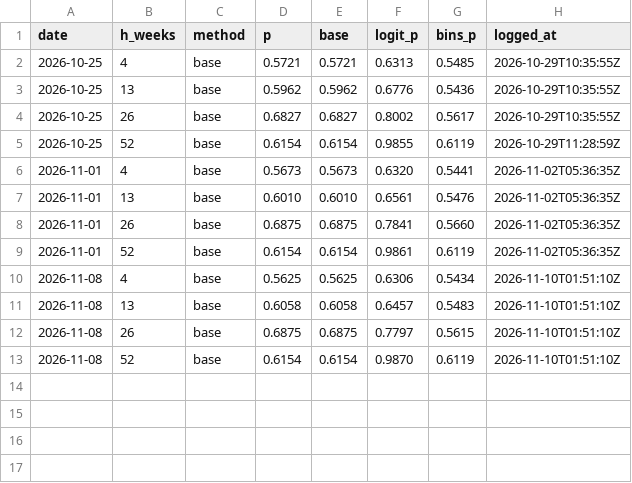
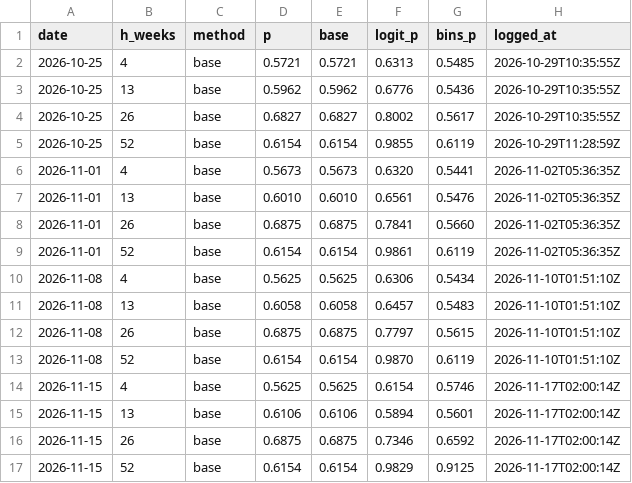
Before and after one commit to hcvt8683-netizen/bot-btc, a CSV file: data/calib/calib_log.csv, drawn as a sheet.

```diff
--- a/data/calib/calib_log.csv
+++ b/data/calib/calib_log.csv
@@ -13 +13,5 @@
 2026-11-08,52,base,0.6154,0.6154,0.9870,0.6119,2026-11-10T01:51:10Z
+2026-11-15,4,base,0.5625,0.5625,0.6154,0.5746,2026-11-17T02:00:14Z
+2026-11-15,13,base,0.6106,0.6106,0.5894,0.5601,2026-11-17T02:00:14Z
+2026-11-15,26,base,0.6875,0.6875,0.7346,0.6592,2026-11-17T02:00:14Z
+2026-11-15,52,base,0.6154,0.6154,0.9829,0.9125,2026-11-17T02:00:14Z
```
Also changed, not shown: data/entry/entry_log.csv, data/exit/exit_log.csv, 36 other files.
